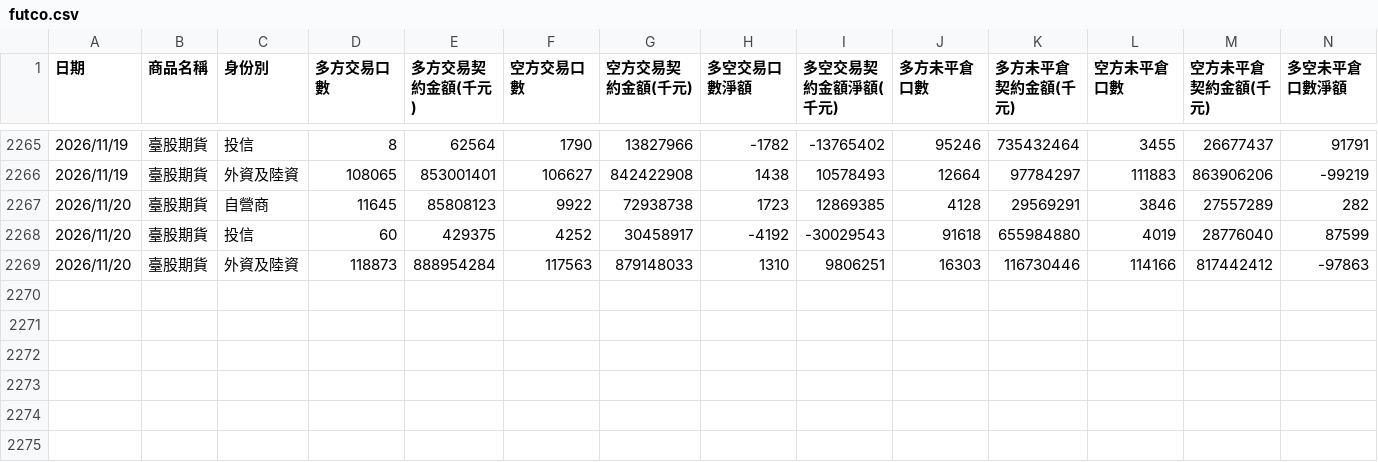
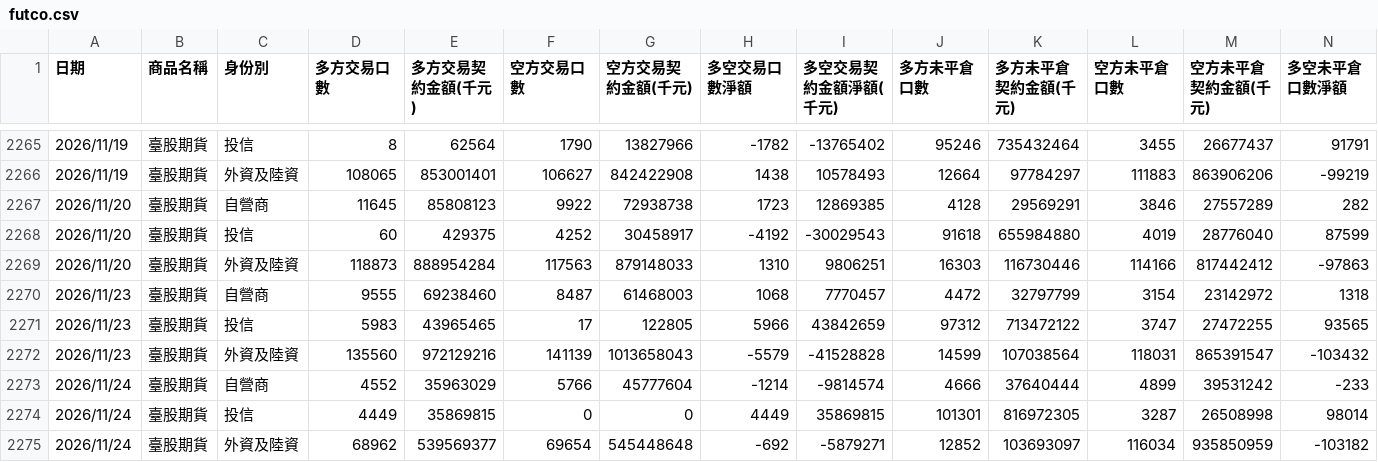
Before and after one commit to xd1104/trade-log, a CSV file: futco.csv, drawn as a sheet; only a part is shown, gaps mark what is left out; rows hold the shown columns only; the diff names each change by its address in the sheet, - before the commit and + after, or states it on an @@ line.

```diff
--- a/futco.csv
+++ b/futco.csv
+row 2270: 2026/11/23 | 臺股期貨 | 自營商 | 9555 | 69238460 | 8487 | 61468003 | 1068 | 7770457 | 4472 | 32797799 | 3154 | 23142972 | 1318
+row 2271: 2026/11/23 | 臺股期貨 | 投信 | 5983 | 43965465 | 17 | 122805 | 5966 | 43842659 | 97312 | 713472122 | 3747 | 27472255 | 93565
+row 2272: 2026/11/23 | 臺股期貨 | 外資及陸資 | 135560 | 972129216 | 141139 | 1013658043 | -5579 | -41528828 | 14599 | 107038564 | 118031 | 865391547 | -103432
+row 2273: 2026/11/24 | 臺股期貨 | 自營商 | 4552 | 35963029 | 5766 | 45777604 | -1214 | -9814574 | 4666 | 37640444 | 4899 | 39531242 | -233
+row 2274: 2026/11/24 | 臺股期貨 | 投信 | 4449 | 35869815 | 0 | 0 | 4449 | 35869815 | 101301 | 816972305 | 3287 | 26508998 | 98014
+row 2275: 2026/11/24 | 臺股期貨 | 外資及陸資 | 68962 | 539569377 | 69654 | 545448648 | -692 | -5879271 | 12852 | 103693097 | 116034 | 935850959 | -103182
```
Also changed, not shown: futco_ah.csv, large_trader.csv, 8 other files.
